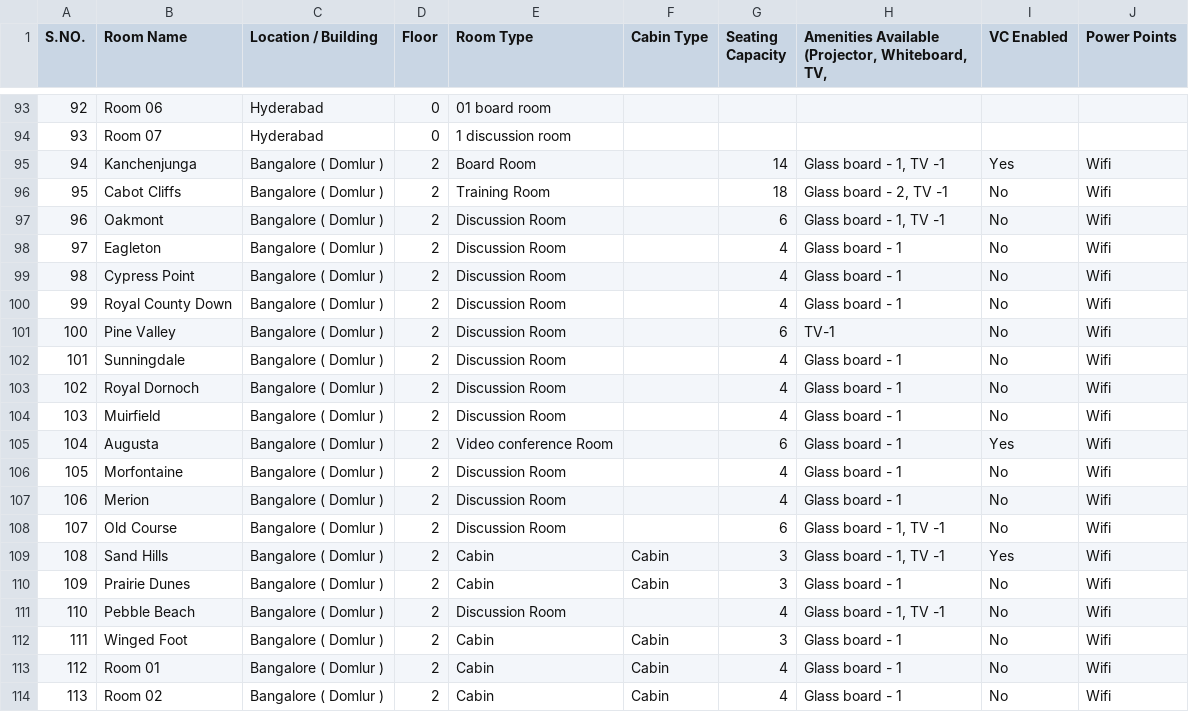
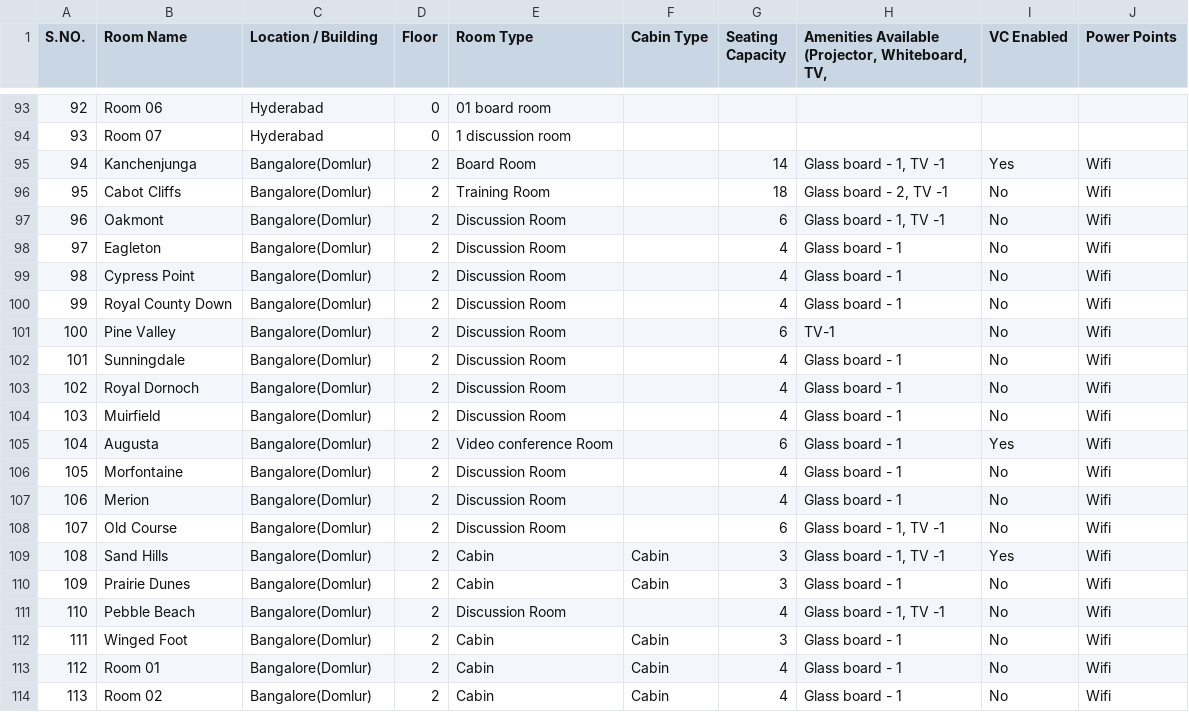
Before and after one commit to vaishnavij103/meeting_room, a CSV file: location_wise_rooms_cleaned.csv, drawn as a sheet; only a part is shown, gaps mark what is left out; the diff covers the shown part only.

```diff
--- a/location_wise_rooms_cleaned.csv
+++ b/location_wise_rooms_cleaned.csv
@@ -94,21 +94,21 @@ S.NO.,Room Name,Location / Building,Floor,Room Type,Cabin Type,Seating Capacity,
 93,Room 07,Hyderabad,0,1 discussion room,,,,,
-94,Kanchenjunga,Bangalore ( Domlur ),2,Board Room,,14,"Glass board - 1, TV -1",Yes,Wifi
-95,Cabot Cliffs,Bangalore ( Domlur ),2,Training Room,,18,"Glass board - 2, TV -1",No,Wifi
-96,Oakmont,Bangalore ( Domlur ),2,Discussion Room,,6,"Glass board - 1, TV -1",No,Wifi
-97,Eagleton,Bangalore ( Domlur ),2,Discussion Room,,4,Glass board - 1,No,Wifi
-98,Cypress Point,Bangalore ( Domlur ),2,Discussion Room,,4,Glass board - 1,No,Wifi
-99,Royal County Down,Bangalore ( Domlur ) ,2,Discussion Room,,4,Glass board - 1,No,Wifi
-100,Pine Valley,Bangalore ( Domlur ) ,2,Discussion Room,,6,TV-1,No,Wifi
-101,Sunningdale,Bangalore ( Domlur ) ,2,Discussion Room,,4,Glass board - 1,No,Wifi
-102,Royal Dornoch,Bangalore ( Domlur ) ,2,Discussion Room,,4,Glass board - 1,No,Wifi
-103,Muirfield,Bangalore ( Domlur ) ,2,Discussion Room,,4,Glass board - 1,No,Wifi
-104,Augusta,Bangalore ( Domlur ) ,2,Video conference Room,,6,Glass board - 1,Yes,Wifi
-105,Morfontaine,Bangalore ( Domlur ) ,2,Discussion Room,,4,Glass board - 1,No,Wifi
-106,Merion,Bangalore ( Domlur ) ,2,Discussion Room,,4,Glass board - 1,No,Wifi
-107,Old Course,Bangalore ( Domlur ) ,2,Discussion Room,,6,"Glass board - 1, TV -1",No,Wifi
-108,Sand Hills,Bangalore ( Domlur ) ,2,Cabin,Cabin,3,"Glass board - 1, TV -1",Yes,Wifi
-109,Prairie Dunes,Bangalore ( Domlur ) ,2,Cabin,Cabin,3,Glass board - 1,No,Wifi
-110,Pebble Beach,Bangalore ( Domlur ) ,2,Discussion Room,,4,"Glass board - 1, TV -1",No,Wifi
-111,Winged Foot,Bangalore ( Domlur ) ,2,Cabin,Cabin,3,Glass board - 1,No,Wifi
-112,Room 01,Bangalore ( Domlur ) ,2,Cabin,Cabin,4,Glass board - 1,No,Wifi
-113,Room 02,Bangalore ( Domlur ) ,2,Cabin,Cabin,4,Glass board - 1,No,Wifi
+94,Kanchenjunga,Bangalore(Domlur),2,Board Room,,14,"Glass board - 1, TV -1",Yes,Wifi
+95,Cabot Cliffs,Bangalore(Domlur),2,Training Room,,18,"Glass board - 2, TV -1",No,Wifi
+96,Oakmont,Bangalore(Domlur),2,Discussion Room,,6,"Glass board - 1, TV -1",No,Wifi
+97,Eagleton,Bangalore(Domlur),2,Discussion Room,,4,Glass board - 1,No,Wifi
+98,Cypress Point,Bangalore(Domlur),2,Discussion Room,,4,Glass board - 1,No,Wifi
+99,Royal County Down,Bangalore(Domlur),2,Discussion Room,,4,Glass board - 1,No,Wifi
+100,Pine Valley,Bangalore(Domlur),2,Discussion Room,,6,TV-1,No,Wifi
+101,Sunningdale,Bangalore(Domlur),2,Discussion Room,,4,Glass board - 1,No,Wifi
+102,Royal Dornoch,Bangalore(Domlur),2,Discussion Room,,4,Glass board - 1,No,Wifi
+103,Muirfield,Bangalore(Domlur),2,Discussion Room,,4,Glass board - 1,No,Wifi
+104,Augusta,Bangalore(Domlur),2,Video conference Room,,6,Glass board - 1,Yes,Wifi
+105,Morfontaine,Bangalore(Domlur),2,Discussion Room,,4,Glass board - 1,No,Wifi
+106,Merion,Bangalore(Domlur),2,Discussion Room,,4,Glass board - 1,No,Wifi
+107,Old Course,Bangalore(Domlur),2,Discussion Room,,6,"Glass board - 1, TV -1",No,Wifi
+108,Sand Hills,Bangalore(Domlur),2,Cabin,Cabin,3,"Glass board - 1, TV -1",Yes,Wifi
+109,Prairie Dunes,Bangalore(Domlur),2,Cabin,Cabin,3,Glass board - 1,No,Wifi
+110,Pebble Beach,Bangalore(Domlur),2,Discussion Room,,4,"Glass board - 1, TV -1",No,Wifi
+111,Winged Foot,Bangalore(Domlur),2,Cabin,Cabin,3,Glass board - 1,No,Wifi
+112,Room 01,Bangalore(Domlur),2,Cabin,Cabin,4,Glass board - 1,No,Wifi
+113,Room 02,Bangalore(Domlur),2,Cabin,Cabin,4,Glass board - 1,No,Wifi
```
Also changed, not shown: 13 edited cells elsewhere in this file, 12 other files.
